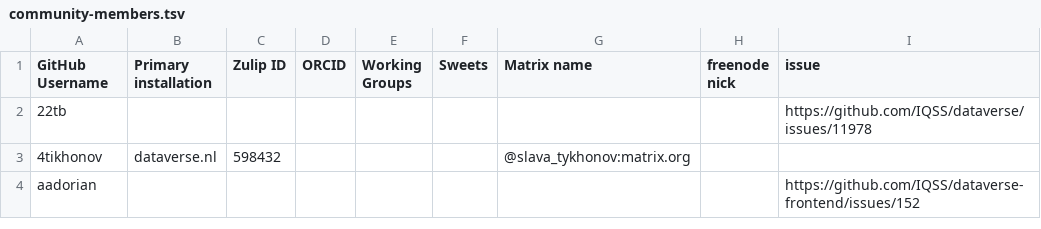
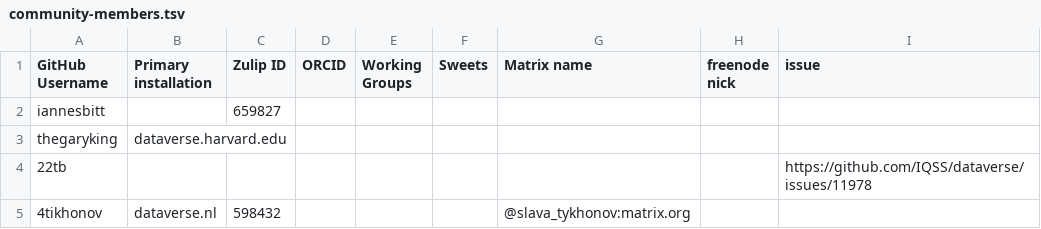
Before and after one commit to gdcc/people.dataverse.org, a TSV file: data/community-members.tsv, drawn as a sheet; only a part is shown; the shorter side is filled out with more unchanged rows.

Commit message:
add two members

```diff
--- a/data/community-members.tsv
+++ b/data/community-members.tsv
@@ -1,2 +1,4 @@
 GitHub Username	Primary installation	Zulip ID	ORCID	Working Groups	Sweets	Matrix name	freenode nick	issue
+iannesbitt		659827						
+thegaryking	dataverse.harvard.edu							
 22tb								https://github.com/IQSS/dataverse/issues/11978
```
Also changed, not shown: 2 other files.
